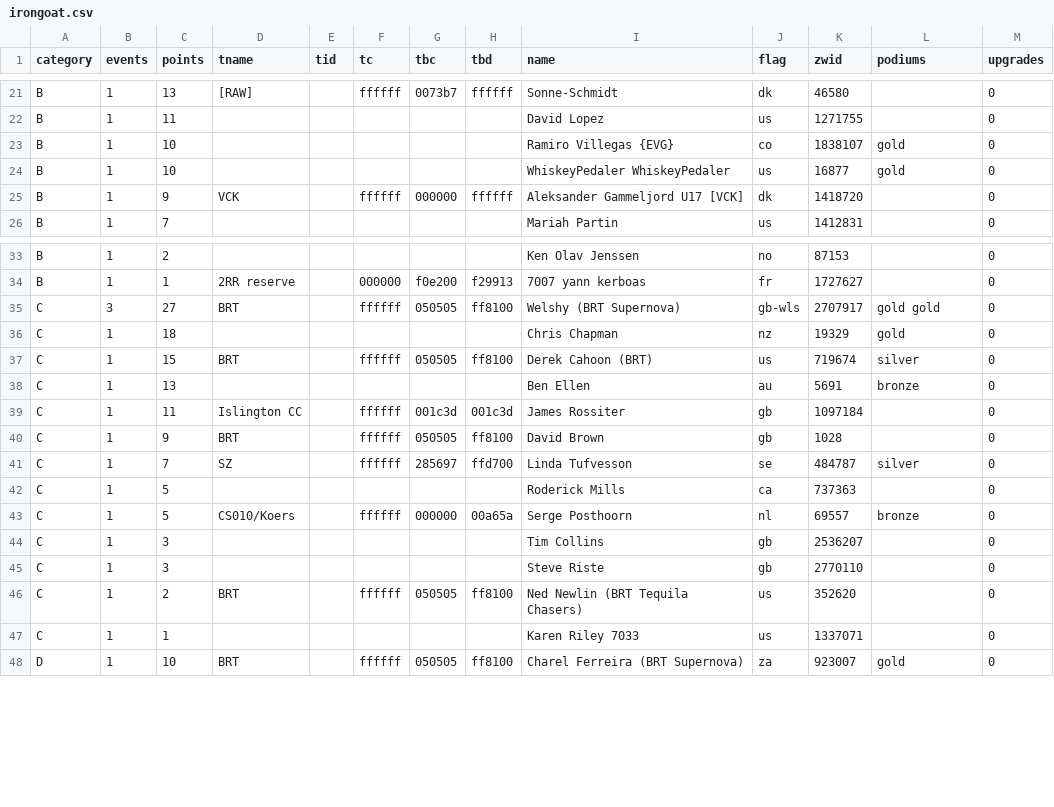
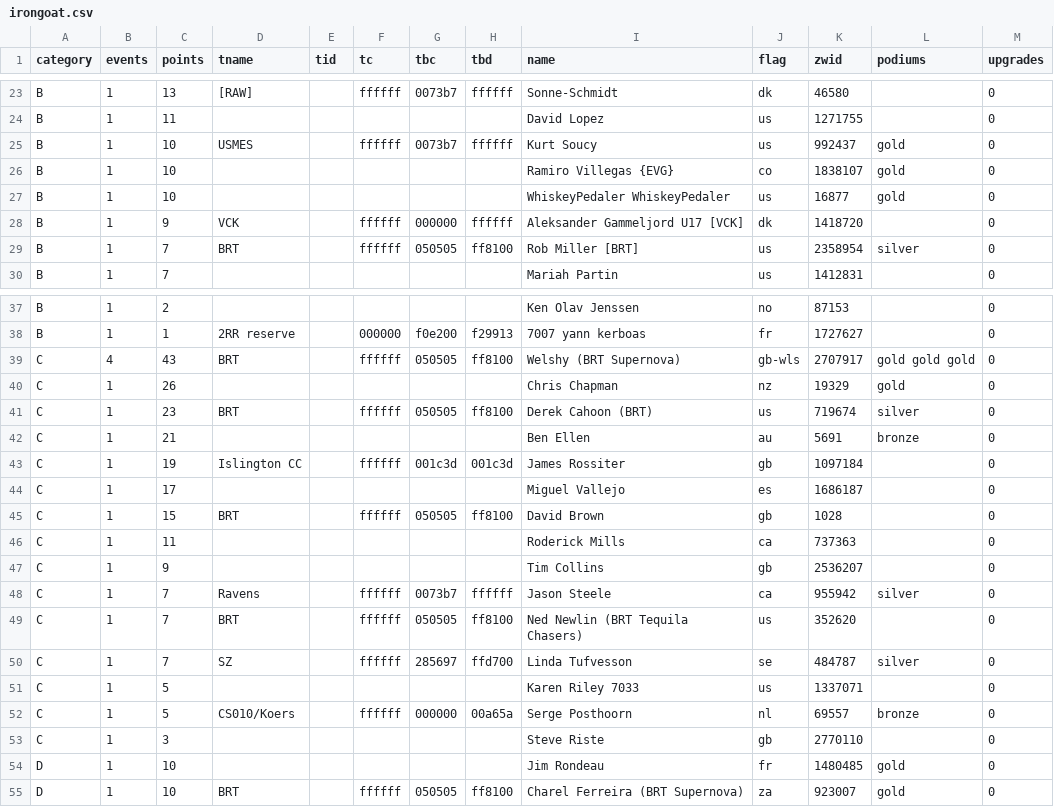
Before and after one commit to jessicah/boltrace.team, a CSV file: _data/2020/series_5/irongoat.csv, drawn as a sheet; only a part is shown, gaps mark what is left out; the diff covers the shown part only.

Commit message:
Automatically update league tables: BRT Iron Goat Racing League

```diff
--- a/_data/2020/series_5/irongoat.csv
+++ b/_data/2020/series_5/irongoat.csv
@@ -22,2 +24,3 @@ B,1,13,[RAW],,ffffff,0073b7,ffffff,Sonne-Schmidt,dk,46580,,0
 B,1,11,,,,,,David Lopez,us,1271755,,0
+B,1,10,USMES,,ffffff,0073b7,ffffff,Kurt Soucy,us,992437,gold,0
 B,1,10,,,,,,Ramiro Villegas {EVG},co,1838107,gold,0
@@ -25,2 +28,3 @@ B,1,10,,,,,,WhiskeyPedaler  WhiskeyPedaler,us,16877,gold,0
 B,1,9,VCK,,ffffff,000000,ffffff,Aleksander Gammeljord U17 [VCK],dk,1418720,,0
+B,1,7,BRT,,ffffff,050505,ff8100,Rob Miller [BRT],us,2358954,silver,0
 B,1,7,,,,,,Mariah Partin,us,1412831,,0
@@ -34,15 +38,18 @@ B,1,2,,,,,,Ken Olav Jenssen,no,87153,,0
 B,1,1,2RR reserve,,000000,f0e200,f29913,7007 yann kerboas,fr,1727627,,0
-C,3,27,BRT,,ffffff,050505,ff8100,Welshy (BRT Supernova),gb-wls,2707917,gold gold,0
-C,1,18,,,,,,Chris Chapman,nz,19329,gold,0
-C,1,15,BRT,,ffffff,050505,ff8100,Derek Cahoon (BRT),us,719674,silver,0
-C,1,13,,,,,,Ben Ellen,au,5691,bronze,0
-C,1,11,Islington CC,,ffffff,001c3d,001c3d,James Rossiter,gb,1097184,,0
-C,1,9,BRT,,ffffff,050505,ff8100,David Brown,gb,1028,,0
+C,4,43,BRT,,ffffff,050505,ff8100,Welshy (BRT Supernova),gb-wls,2707917,gold gold gold,0
+C,1,26,,,,,,Chris Chapman,nz,19329,gold,0
+C,1,23,BRT,,ffffff,050505,ff8100,Derek Cahoon (BRT),us,719674,silver,0
+C,1,21,,,,,,Ben Ellen,au,5691,bronze,0
+C,1,19,Islington CC,,ffffff,001c3d,001c3d,James Rossiter,gb,1097184,,0
+C,1,17,,,,,,Miguel Vallejo,es,1686187,,0
+C,1,15,BRT,,ffffff,050505,ff8100,David Brown,gb,1028,,0
+C,1,11,,,,,,Roderick Mills,ca,737363,,0
+C,1,9,,,,,,Tim Collins,gb,2536207,,0
+C,1,7,Ravens,,ffffff,0073b7,ffffff,Jason Steele,ca,955942,silver,0
+C,1,7,BRT,,ffffff,050505,ff8100,Ned Newlin (BRT Tequila Chasers),us,352620,,0
 C,1,7,SZ,,ffffff,285697,ffd700,Linda Tufvesson,se,484787,silver,0
-C,1,5,,,,,,Roderick Mills,ca,737363,,0
+C,1,5,,,,,,Karen Riley 7033,us,1337071,,0
 C,1,5,CS010/Koers,,ffffff,000000,00a65a,Serge Posthoorn,nl,69557,bronze,0
-C,1,3,,,,,,Tim Collins,gb,2536207,,0
 C,1,3,,,,,,Steve Riste,gb,2770110,,0
-C,1,2,BRT,,ffffff,050505,ff8100,Ned Newlin (BRT Tequila Chasers),us,352620,,0
-C,1,1,,,,,,Karen Riley 7033,us,1337071,,0
+D,1,10,,,,,,Jim Rondeau,fr,1480485,gold,0
 D,1,10,BRT,,ffffff,050505,ff8100,Charel Ferreira (BRT Supernova),za,923007,gold,0
```
Also changed, not shown: 2 added rows elsewhere in this file, _data/2020/series_5/irongoatteam.csv, 2 other files.
